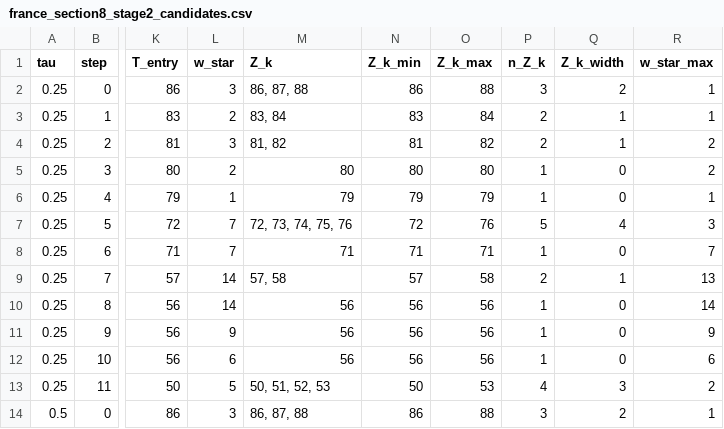
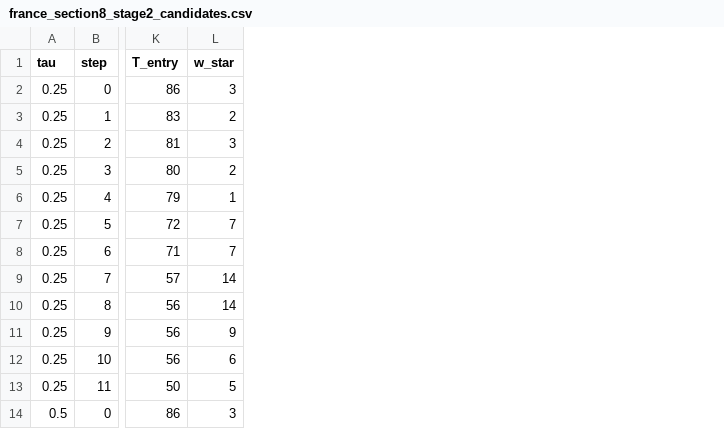
Before and after one commit to smaanan/sequential-peak-location-prediction, a CSV file: france_section8_stage2_candidates.csv, drawn as a sheet; only a part is shown, gaps mark what is left out; the diff names each change by its address in the sheet, - before the commit and + after, or states it on an @@ line.

```diff
--- a/france_section8_stage2_candidates.csv
+++ b/france_section8_stage2_candidates.csv
-column M (Z_k), rows 2-14: 86, 87, 88 | 83, 84 | 81, 82 | 80 | 79 | 72, 73, 74, 75, 76 | 71 | 57, 58 | 56 | 56 | 56 | 50, 51, 52, 53 | 86, 87, 88
-column N (Z_k_min), rows 2-14: 86 | 83 | 81 | 80 | 79 | 72 | 71 | 57 | 56 | 56 | 56 | 50 | 86
-column O (Z_k_max), rows 2-14: 88 | 84 | 82 | 80 | 79 | 76 | 71 | 58 | 56 | 56 | 56 | 53 | 88
-column P (n_Z_k), rows 2-14: 3 | 2 | 2 | 1 | 1 | 5 | 1 | 2 | 1 | 1 | 1 | 4 | 3
-column Q (Z_k_width), rows 2-14: 2 | 1 | 1 | 0 | 0 | 4 | 0 | 1 | 0 | 0 | 0 | 3 | 2
-column R (w_star_max), rows 2-14: 1 | 1 | 2 | 2 | 1 | 3 | 7 | 13 | 14 | 9 | 6 | 2 | 1
```
Also changed, not shown: entry-interpretation-updated-all-tau.csv, france_section8_selected_candidates.csv, 20 other files.
